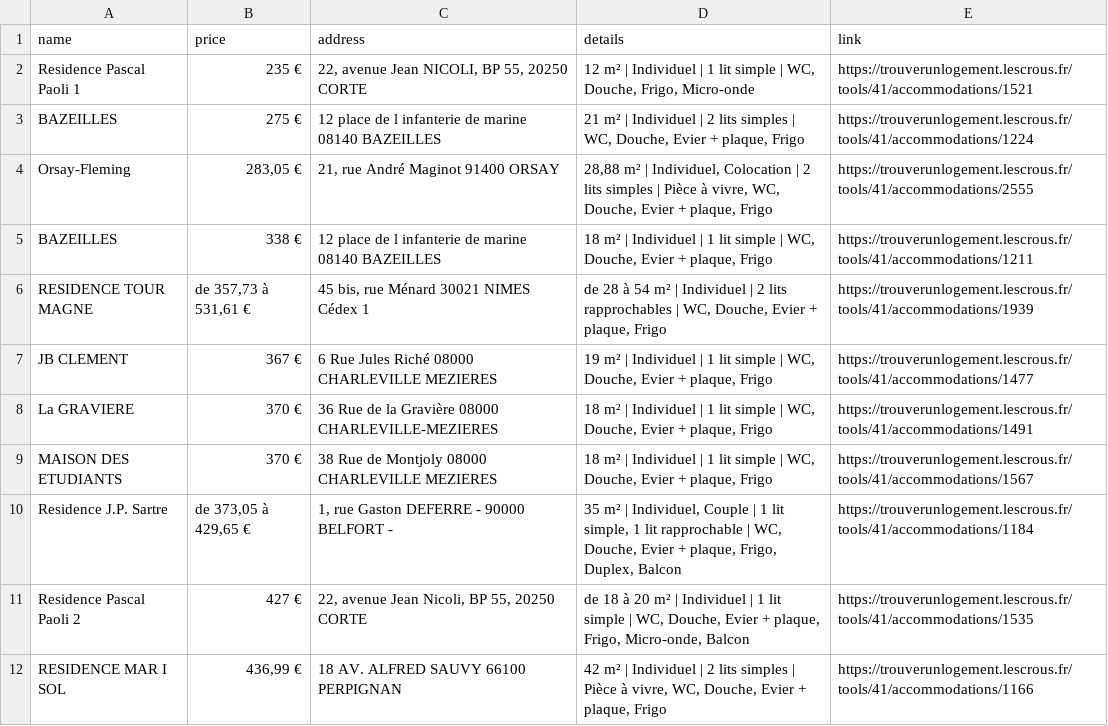
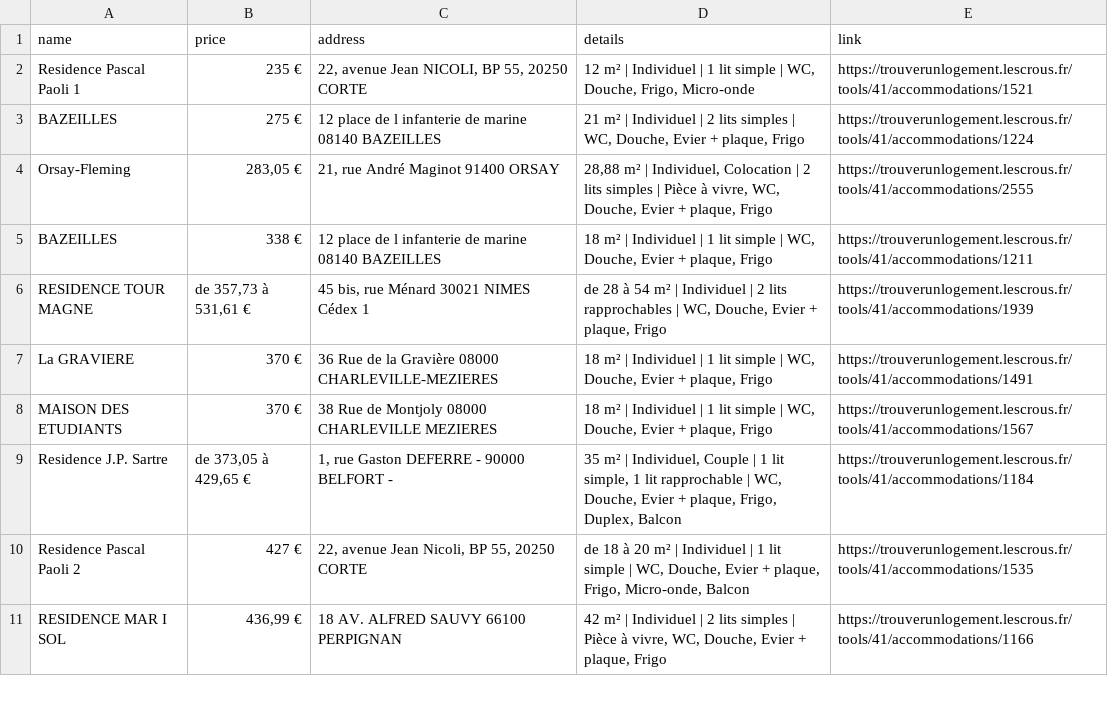
Before and after one commit to jabrane-me/crous-bot-notifier, a CSV file: available_residences.csv, drawn as a sheet; only a part is shown; the diff names each change by its address in the sheet, - before the commit and + after, or states it on an @@ line.

```diff
--- a/available_residences.csv
+++ b/available_residences.csv
-row 7: JB CLEMENT | 367 € | 6 Rue Jules Riché 08000 CHARLEVILLE MEZIERES | 19 m² | Individuel | 1 lit simple | WC, Douche, Evier + plaque, Frigo | https://trouverunlogement.lescrous.fr/tools/41/accommodations/1477
```
Also changed, not shown: daily_activity_log.csv, removed_residences.log.csv.
